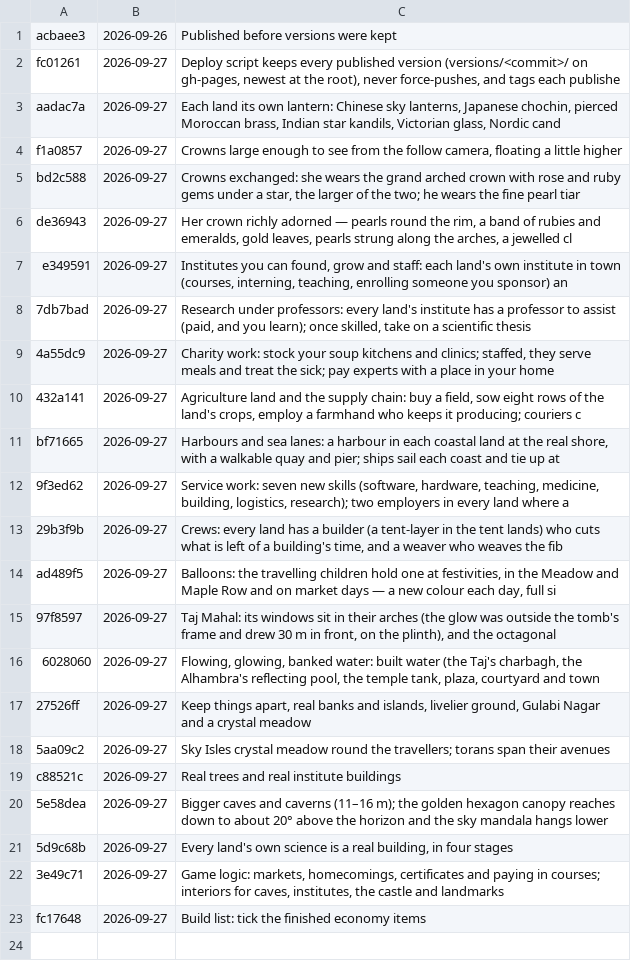
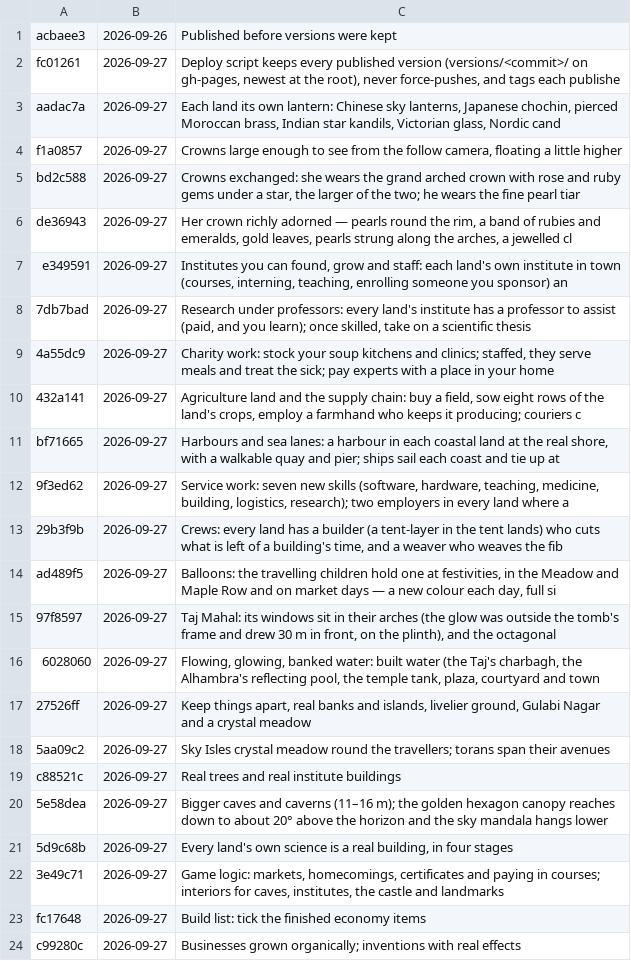
Before and after one commit to azim12086atmes-s/Golden-Thread, a TSV file: versions/list.tsv, drawn as a sheet.

```diff
--- a/versions/list.tsv
+++ b/versions/list.tsv
@@ -23 +23,2 @@ c88521c	2026-09-27	Real trees and real institute buildings
 fc17648	2026-09-27	Build list: tick the finished economy items
+c99280c	2026-09-27	Businesses grown organically; inventions with real effects
```
Also changed, not shown: 9 other files.
